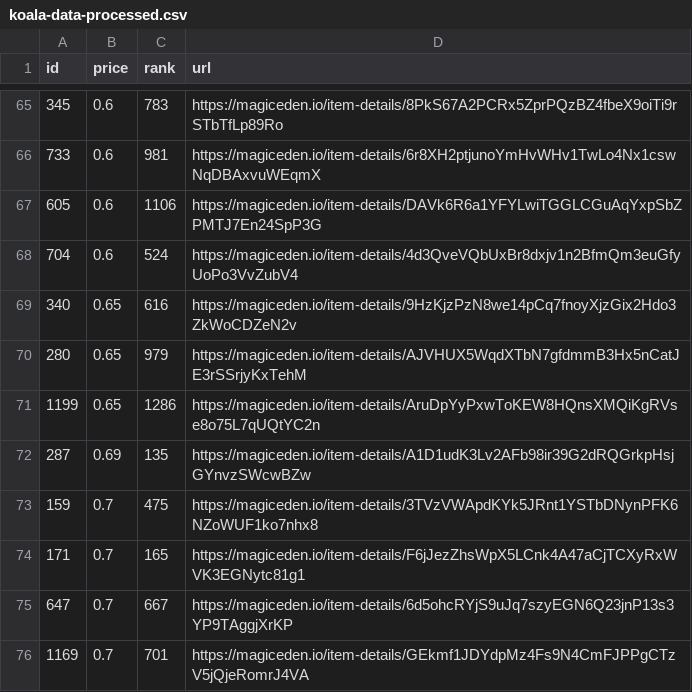
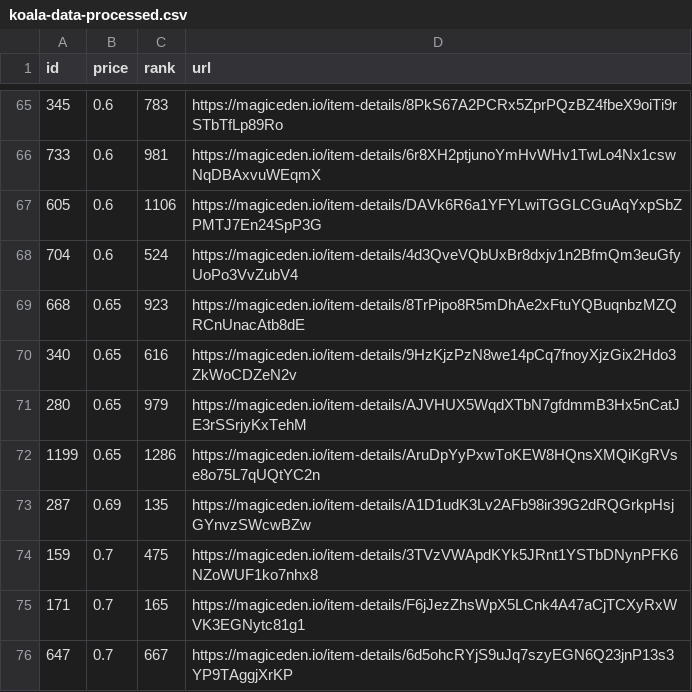
Before and after one commit to braposo/koala-monitor, a CSV file: koala-data-processed.csv, drawn as a sheet; only a part is shown, gaps mark what is left out; the shorter side is filled out with more unchanged rows.

Commit message:
Flat: latest data (2021-11-20T00:42:14.731Z) {   "date": "2021-11-20T00:42:14.731Z",   "files": [     {       "name": "koala-data-processed.csv",       "deltaBytes": 93,       "source": "https://api-mainnet.magiceden.io/rpc/getListedNFTsByQuery?q=%7B%22%24match%22%3A%7B%22collectionSymbol%22%3A%22koala_klubhouse%22%7D%2C%22%24sort%22%3A%7B%22takerAmount%22%3A1%2C%22createdAt%22%3A-1%7D%2C%22%24skip%22%3A0%2C%22%24limit%22%3A5000%7D"     }   ] }

```diff
--- a/koala-data-processed.csv
+++ b/koala-data-processed.csv
@@ -68,2 +68,3 @@ id,price,rank,url
 704,0.6,524,https://magiceden.io/item-details/4d3QveVQbUxBr8dxjv1n2BfmQm3euGfyUoPo3VvZubV4
+668,0.65,923,https://magiceden.io/item-details/8TrPipo8R5mDhAe2xFtuYQBuqnbzMZQRCnUnacAtb8dE
 340,0.65,616,https://magiceden.io/item-details/9HzKjzPzN8we14pCq7fnoyXjzGix2Hdo3ZkWoCDZeN2v
```
